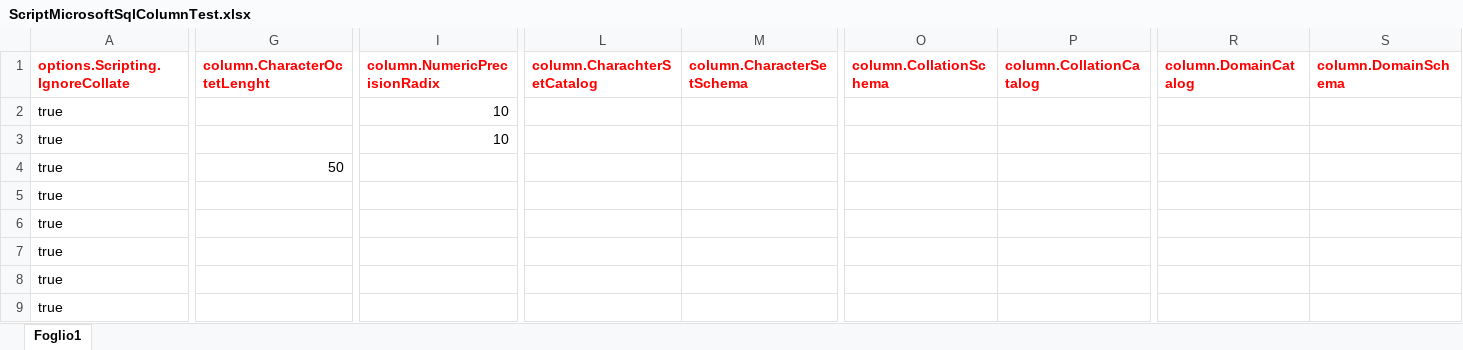
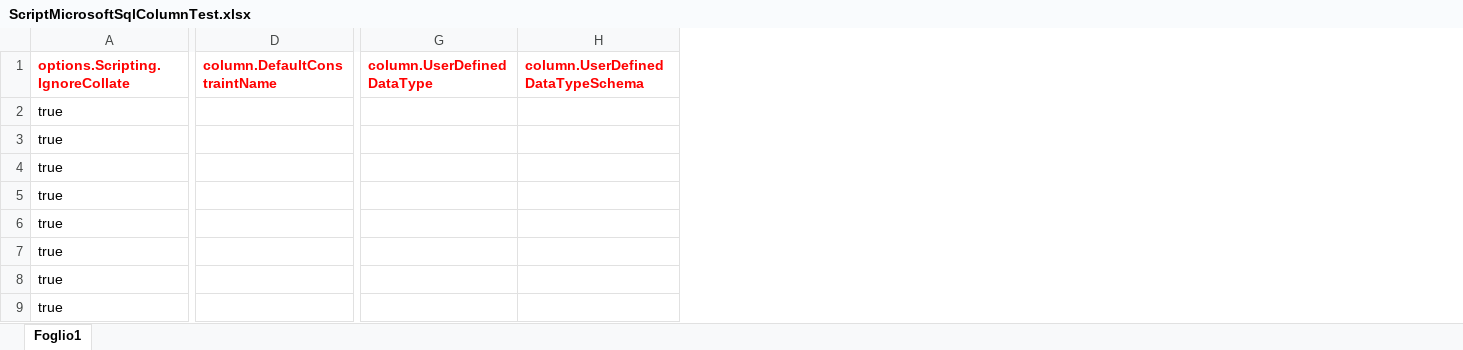
Before and after one commit to TiCodeX/SQLSchemaCompare, an Excel workbook: SQLCompare.Test/Datasources/ScriptMicrosoftSqlColumnTest.xlsx, sheet Foglio1, drawn as a sheet; only a part is shown, gaps mark what is left out; values as stored, in another font and other column widths than the file's, no borders; removed rows and columns are numbered as before the commit, all else as after; the diff covers the shown part only; the diff names each change by its address in the sheet, - before the commit and + after, or states it on an @@ line.

Commit message:
MSSQL Scripter: Add user defined columns, rowguidcol, enabled/disabled foreign keys

```diff
--- a/SQLCompare.Test/Datasources/ScriptMicrosoftSqlColumnTest.xlsx (sheet Foglio1)
+++ b/SQLCompare.Test/Datasources/ScriptMicrosoftSqlColumnTest.xlsx (sheet Foglio1)
+column D (column.DefaultConstraintName), empty
+column G (column.UserDefinedDataType), empty
+column H (column.UserDefinedDataTypeSchema), empty
-column G (column.CharacterOctetLenght), row 4: 50
-column I (column.NumericPrecisionRadix), rows 2-3: 10 | 10
-column L (column.CharachterSetCatalog), empty
-column M (column.CharacterSetSchema), empty
-column O (column.CollationSchema), empty
-column P (column.CollationCatalog), empty
-column R (column.DomainCatalog), empty
-column S (column.DomainSchema), empty
```
Also changed, not shown: 1 added column, 1 removed column and 15 edited cells elsewhere in this sheet, 6 other files.
